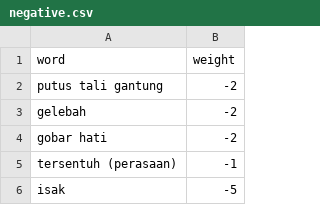
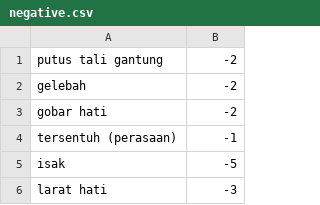
Before and after one commit to slwsbr/sentimen, a CSV file: negative.csv, drawn as a sheet; only a part is shown; the shorter side is filled out with more unchanged rows; the diff names each change by its address in the sheet, - before the commit and + after, or states it on an @@ line.

Commit message:
Update negative.csv

```diff
--- a/negative.csv
+++ b/negative.csv
-row 1: word | weight
```
